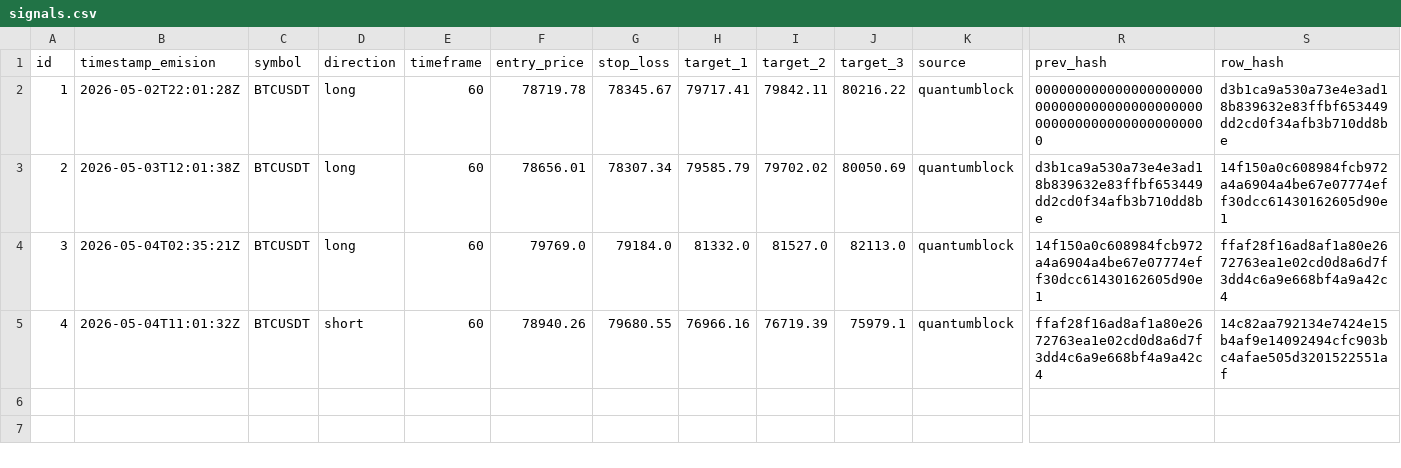
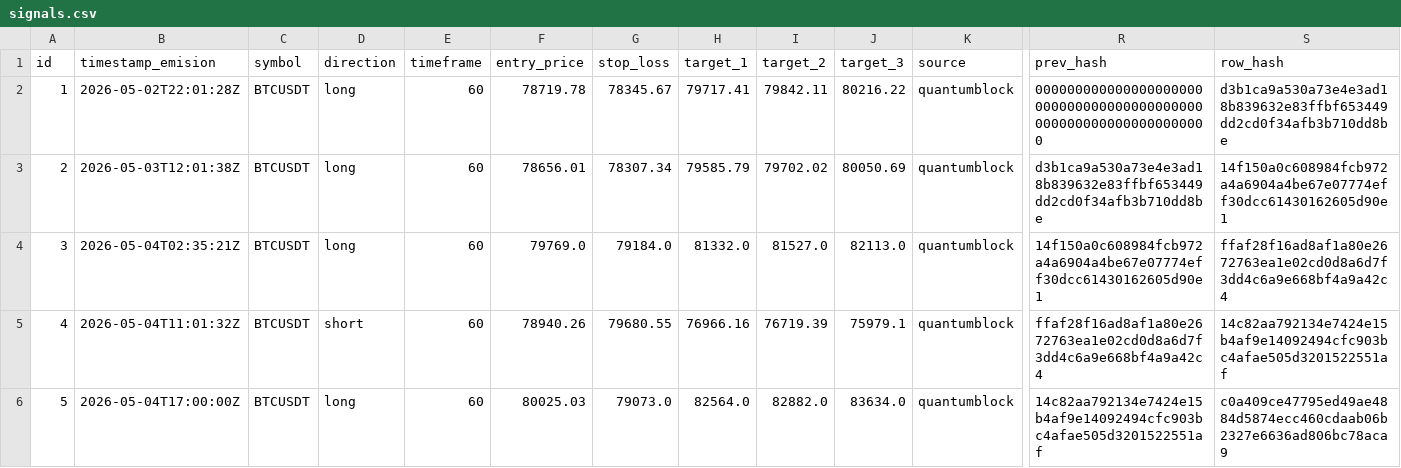
Before and after one commit to z3n3k4/quantumblock-track, a CSV file: signals.csv, drawn as a sheet; only a part is shown, gaps mark what is left out; rows hold the shown columns only; the diff names each change by its address in the sheet, - before the commit and + after, or states it on an @@ line.

```diff
--- a/signals.csv
+++ b/signals.csv
+row 6: 5 | 2026-05-04T17:00:00Z | BTCUSDT | long | 60 | 80025.03 | 79073.0 | 82564.0 | 82882.0 | 83634.0 | quantumblock | 14c82aa792134e7424e15b4af9e14092494cfc903bc4afae505d3201522551af | c0a409ce47795ed49ae4884d5874ecc460cdaab06b2327e6636ad806bc78aca9
```
Also changed, not shown: 1 other file.
